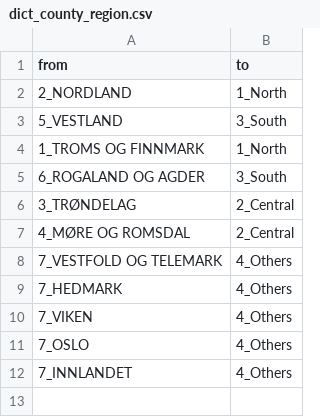
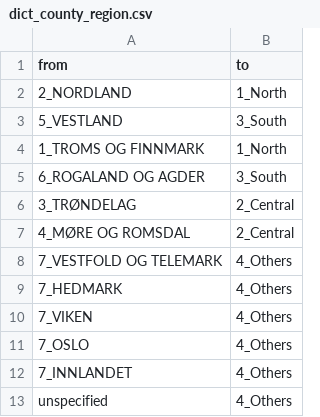
Before and after one commit to d267053/AqDataSci, a CSV file: toolbox/data/dict_county_region.csv, drawn as a sheet.

Commit message:
update biomass and dict

```diff
--- a/toolbox/data/dict_county_region.csv
+++ b/toolbox/data/dict_county_region.csv
@@ -12 +12,2 @@ from,to
 7_INNLANDET,4_Others
+unspecified,4_Others
```
Also changed, not shown: toolbox/data/dict_no_en.csv, 3 other files.
